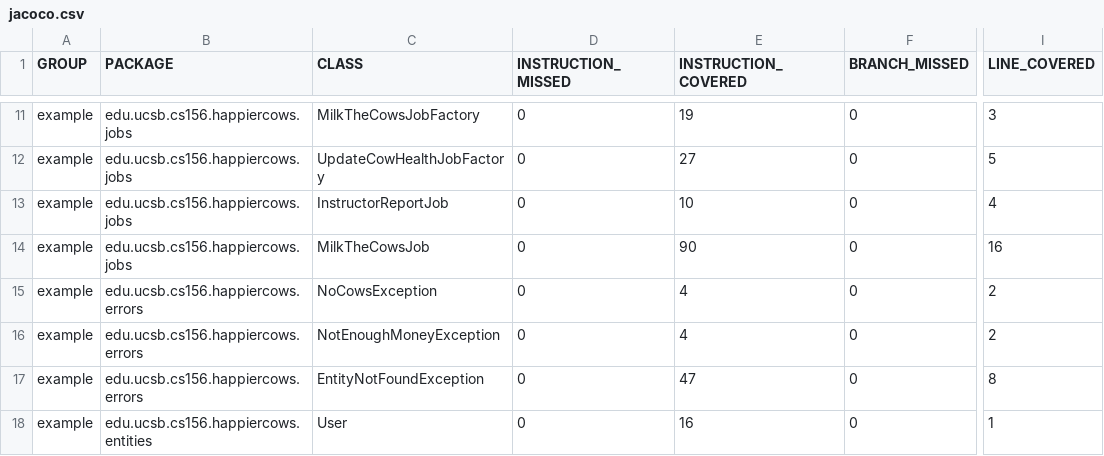
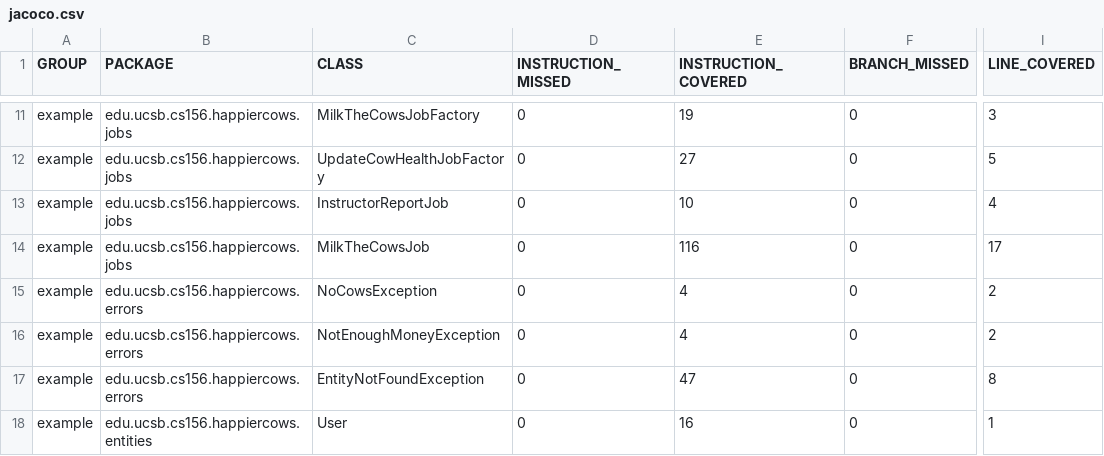
Before and after one commit to ucsb-cs156/proj-happycows, a CSV file: prs/26/jacoco/jacoco.csv, drawn as a sheet; only a part is shown, gaps mark what is left out; the diff names each change by its address in the sheet, - before the commit and + after, or states it on an @@ line.

```diff
--- a/prs/26/jacoco/jacoco.csv
+++ b/prs/26/jacoco/jacoco.csv
-E14 (INSTRUCTION_COVERED): 90
+E14 (INSTRUCTION_COVERED): 116
-I14 (LINE_COVERED): 16
+I14 (LINE_COVERED): 17
```
Also changed, not shown: 7 other files.
